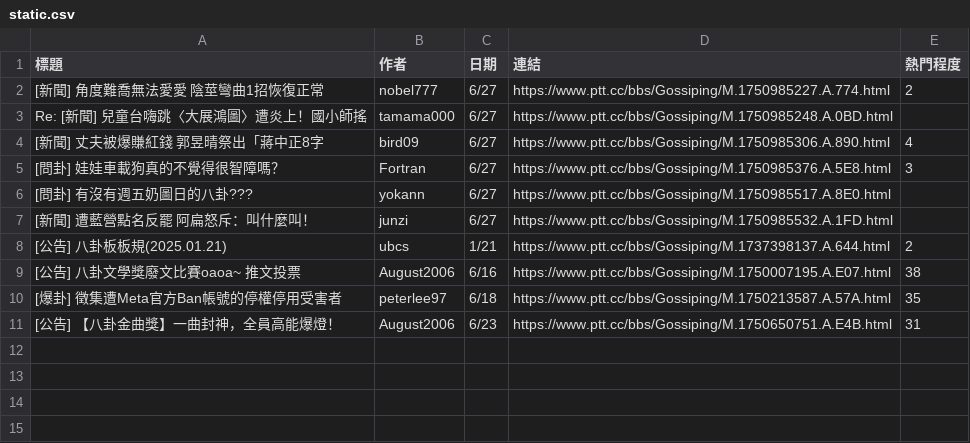
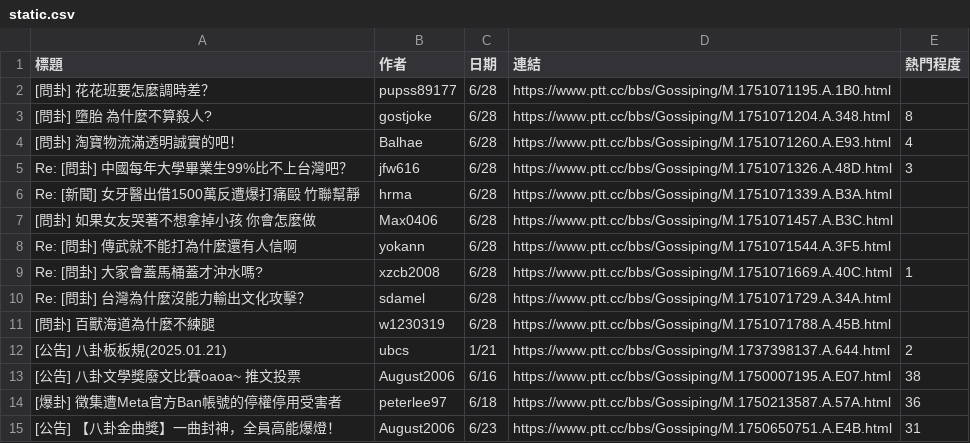
Before and after one commit to 400Ping/OpenSource-Platform, a CSV file: static.csv, drawn as a sheet.

```diff
--- a/static.csv
+++ b/static.csv
@@ -1,11 +1,15 @@
 標題,作者,日期,連結,熱門程度
-[新聞] 角度難喬無法愛愛 陰莖彎曲1招恢復正常,nobel777,6/27,https://www.ptt.cc/bbs/Gossiping/M.1750985227.A.774.html,2
-Re: [新聞] 兒童台嗨跳〈大展鴻圖〉遭炎上！國小師搖,tamama000,6/27,https://www.ptt.cc/bbs/Gossiping/M.1750985248.A.0BD.html,
-[新聞] 丈夫被爆賺紅錢　郭昱晴祭出「蔣中正8字,bird09,6/27,https://www.ptt.cc/bbs/Gossiping/M.1750985306.A.890.html,4
-[問卦] 娃娃車載狗真的不覺得很智障嗎？,Fortran,6/27,https://www.ptt.cc/bbs/Gossiping/M.1750985376.A.5E8.html,3
-[問卦] 有沒有週五奶圖日的八卦???,yokann,6/27,https://www.ptt.cc/bbs/Gossiping/M.1750985517.A.8E0.html,
-[新聞] 遭藍營點名反罷　阿扁怒斥：叫什麼叫！,junzi,6/27,https://www.ptt.cc/bbs/Gossiping/M.1750985532.A.1FD.html,
+[問卦] 花花班要怎麼調時差？,pupss89177,6/28,https://www.ptt.cc/bbs/Gossiping/M.1751071195.A.1B0.html,
+[問卦] 墮胎 為什麼不算殺人?,gostjoke,6/28,https://www.ptt.cc/bbs/Gossiping/M.1751071204.A.348.html,8
+[問卦] 淘寶物流滿透明誠實的吧！,Balhae,6/28,https://www.ptt.cc/bbs/Gossiping/M.1751071260.A.E93.html,4
+Re: [問卦] 中國每年大學畢業生99%比不上台灣吧？,jfw616,6/28,https://www.ptt.cc/bbs/Gossiping/M.1751071326.A.48D.html,3
+Re: [新聞] 女牙醫出借1500萬反遭爆打痛毆 竹聯幫靜,hrma,6/28,https://www.ptt.cc/bbs/Gossiping/M.1751071339.A.B3A.html,
+[問卦] 如果女友哭著不想拿掉小孩 你會怎麼做,Max0406,6/28,https://www.ptt.cc/bbs/Gossiping/M.1751071457.A.B3C.html,
+Re: [問卦] 傳武就不能打為什麼還有人信啊,yokann,6/28,https://www.ptt.cc/bbs/Gossiping/M.1751071544.A.3F5.html,
+Re: [問卦] 大家會蓋馬桶蓋才沖水嗎?,xzcb2008,6/28,https://www.ptt.cc/bbs/Gossiping/M.1751071669.A.40C.html,1
+Re: [問卦] 台灣為什麼沒能力輸出文化攻擊？,sdamel,6/28,https://www.ptt.cc/bbs/Gossiping/M.1751071729.A.34A.html,
+[問卦] 百獸海道為什麼不練腿,w1230319,6/28,https://www.ptt.cc/bbs/Gossiping/M.1751071788.A.45B.html,
 [公告] 八卦板板規(2025.01.21),ubcs,1/21,https://www.ptt.cc/bbs/Gossiping/M.1737398137.A.644.html,2
 [公告] 八卦文學獎廢文比賽oaoa~     推文投票,August2006,6/16,https://www.ptt.cc/bbs/Gossiping/M.1750007195.A.E07.html,38
-[爆卦] 徵集遭Meta官方Ban帳號的停權停用受害者,peterlee97,6/18,https://www.ptt.cc/bbs/Gossiping/M.1750213587.A.57A.html,35
+[爆卦] 徵集遭Meta官方Ban帳號的停權停用受害者,peterlee97,6/18,https://www.ptt.cc/bbs/Gossiping/M.1750213587.A.57A.html,36
 [公告] 【八卦金曲獎】一曲封神，全員高能爆燈！,August2006,6/23,https://www.ptt.cc/bbs/Gossiping/M.1750650751.A.E4B.html,31
```
Also changed, not shown: api.csv, 1 other file.
